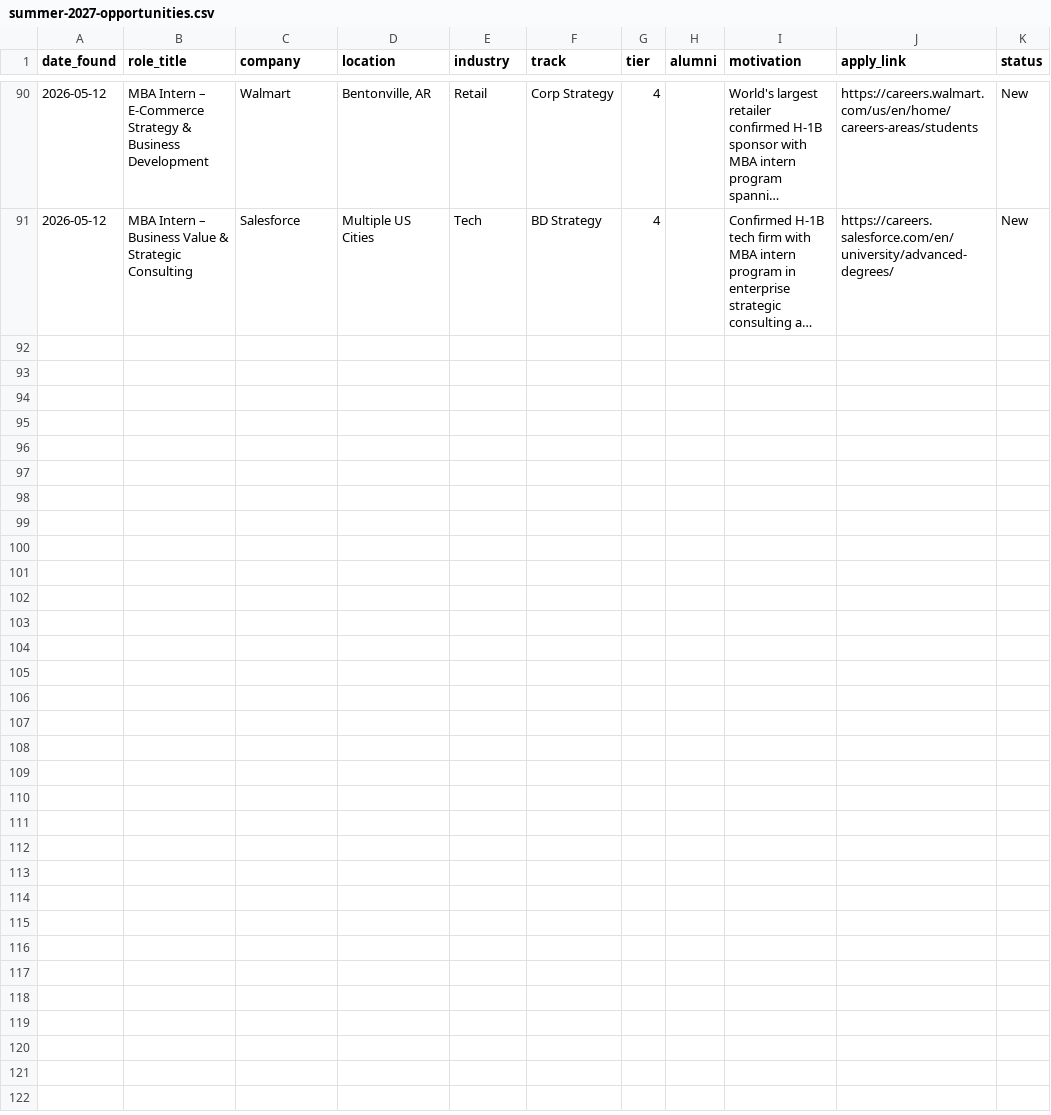
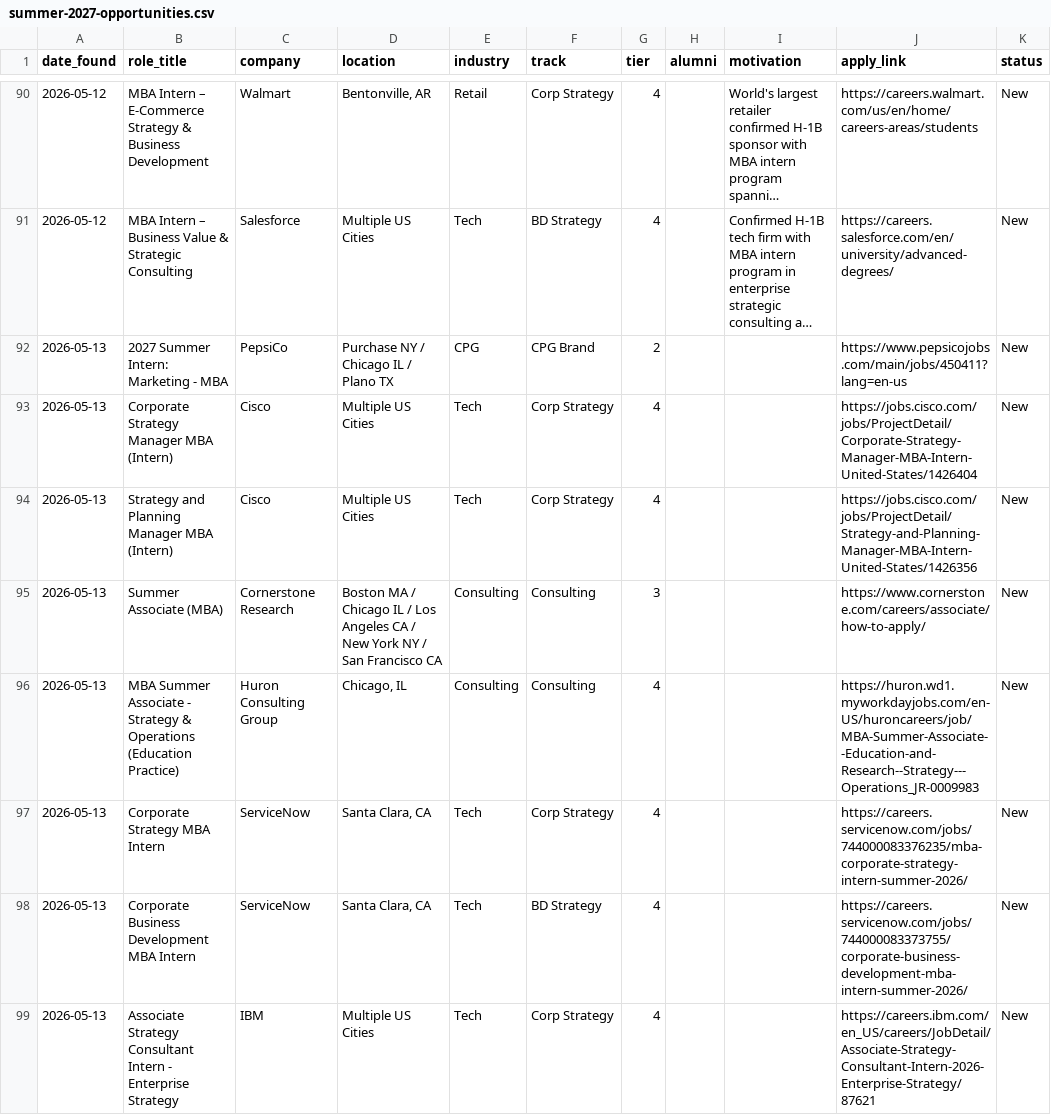
Before and after one commit to thaizbar-debug/booth-recruiting-bible, a CSV file: applications/summer-2027-opportunities.csv, drawn as a sheet; only a part is shown, gaps mark what is left out; long unchanged cells end in …; the diff names each change by its address in the sheet, - before the commit and + after, or states it on an @@ line.

Commit message:
[Auto] Job search 2026-05-13: 8 new roles added

```diff
--- a/applications/summer-2027-opportunities.csv
+++ b/applications/summer-2027-opportunities.csv
+row 92: 2026-05-13 | 2027 Summer Intern: Marketing - MBA | PepsiCo | Purchase NY / Chicago IL / Plano TX | CPG | CPG Brand | 2 |  |  | https://www.pepsicojobs.com/main/jobs/450411?lang=en-us | New
+row 93: 2026-05-13 | Corporate Strategy Manager MBA (Intern) | Cisco | Multiple US Cities | Tech | Corp Strategy | 4 |  |  | https://jobs.cisco.com/jobs/ProjectDetail/Corporate-Strategy-Manager-MBA-Intern-United-States/1426404 | New
+row 94: 2026-05-13 | Strategy and Planning Manager MBA (Intern) | Cisco | Multiple US Cities | Tech | Corp Strategy | 4 |  |  | https://jobs.cisco.com/jobs/ProjectDetail/Strategy-and-Planning-Manager-MBA-Intern-United-States/1426356 | New
+row 95: 2026-05-13 | Summer Associate (MBA) | Cornerstone Research | Boston MA / Chicago IL / Los Angeles CA / New York NY / San Francisco CA | Consulting | Consulting | 3 |  |  | https://www.cornerstone.com/careers/associate/how-to-apply/ | New
+row 96: 2026-05-13 | MBA Summer Associate - Strategy & Operations (Education Practice) | Huron Consulting Group | Chicago, IL | Consulting | Consulting | 4 |  |  | https://huron.wd1.myworkdayjobs.com/en-US/huroncareers/job/MBA-Summer-Associate--Education-and-Research--Strategy---Operations_JR-0009983 | New
+row 97: 2026-05-13 | Corporate Strategy MBA Intern | ServiceNow | Santa Clara, CA | Tech | Corp Strategy | 4 |  |  | https://careers.servicenow.com/jobs/744000083376235/mba-corporate-strategy-intern-summer-2026/ | New
+row 98: 2026-05-13 | Corporate Business Development MBA Intern | ServiceNow | Santa Clara, CA | Tech | BD Strategy | 4 |  |  | https://careers.servicenow.com/jobs/744000083373755/corporate-business-development-mba-intern-summer-2026/ | New
+row 99: 2026-05-13 | Associate Strategy Consultant Intern - Enterprise Strategy | IBM | Multiple US Cities | Tech | Corp Strategy | 4 |  |  | https://careers.ibm.com/en_US/careers/JobDetail/Associate-Strategy-Consultant-Intern-2026-Enterprise-Strategy/87621 | New
```
